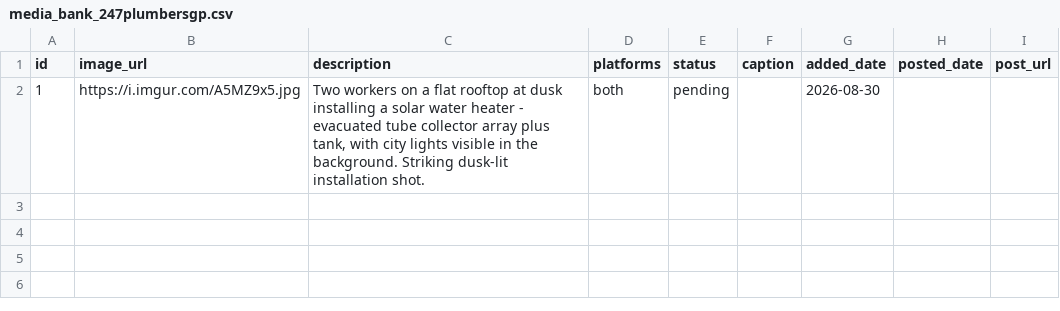
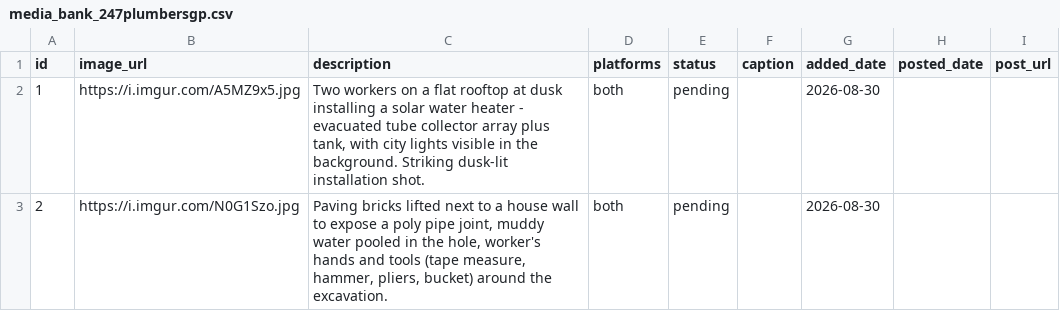
Before and after one commit to brackenplumber1-byte/online-advertising, a CSV file: .claude/skills/facebook-marketing/media_bank_247plumbersgp.csv, drawn as a sheet; the diff names each change by its address in the sheet, - before the commit and + after, or states it on an @@ line.

```diff
--- a/.claude/skills/facebook-marketing/media_bank_247plumbersgp.csv
+++ b/.claude/skills/facebook-marketing/media_bank_247plumbersgp.csv
+row 3: 2 | https://i.imgur.com/N0G1Szo.jpg | Paving bricks lifted next to a house wall to expose a poly pipe joint, muddy water pooled in the hole, worker's hands and tools (tape measure, hammer, pliers, bucket) around the excavation. | both | pending |  | 2026-08-30
```
